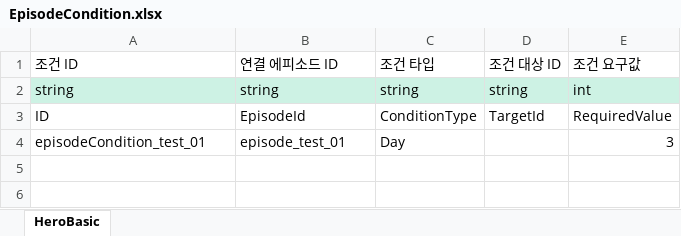
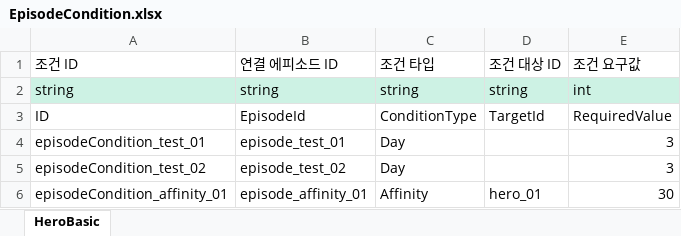
Before and after one commit to OZ-ACE/ACE, an Excel workbook: JsonConverter/ExcelFiles/EpisodeCondition.xlsx, sheet HeroBasic, drawn as a sheet; values as stored, in another font and other column widths than the file's, no borders; the diff names each change by its address in the sheet, - before the commit and + after, or states it on an @@ line.

Commit message:
[feat] 에피소드 호감도 조건 판정 추가
- 호감도 기반 에피소드 조건 판정기 구현
- 에피소드 조건 레지스트리에 호감도 판정기 등록
- 영웅별 호감도 및 요구값 기반 해금 조건 처리
- 호감도 변경 후 에피소드 조건 재검사 연결
- 에피소드 조건 검사 공용 진입점 추가

```diff
--- a/JsonConverter/ExcelFiles/EpisodeCondition.xlsx (sheet HeroBasic)
+++ b/JsonConverter/ExcelFiles/EpisodeCondition.xlsx (sheet HeroBasic)
+row 5: episodeCondition_test_02 | episode_test_02 | Day |  | 3
+row 6: episodeCondition_affinity_01 | episode_affinity_01 | Affinity | hero_01 | 30
```
Also changed, not shown: JsonConverter/ExcelFiles/Episode.xlsx, 9 other files.
